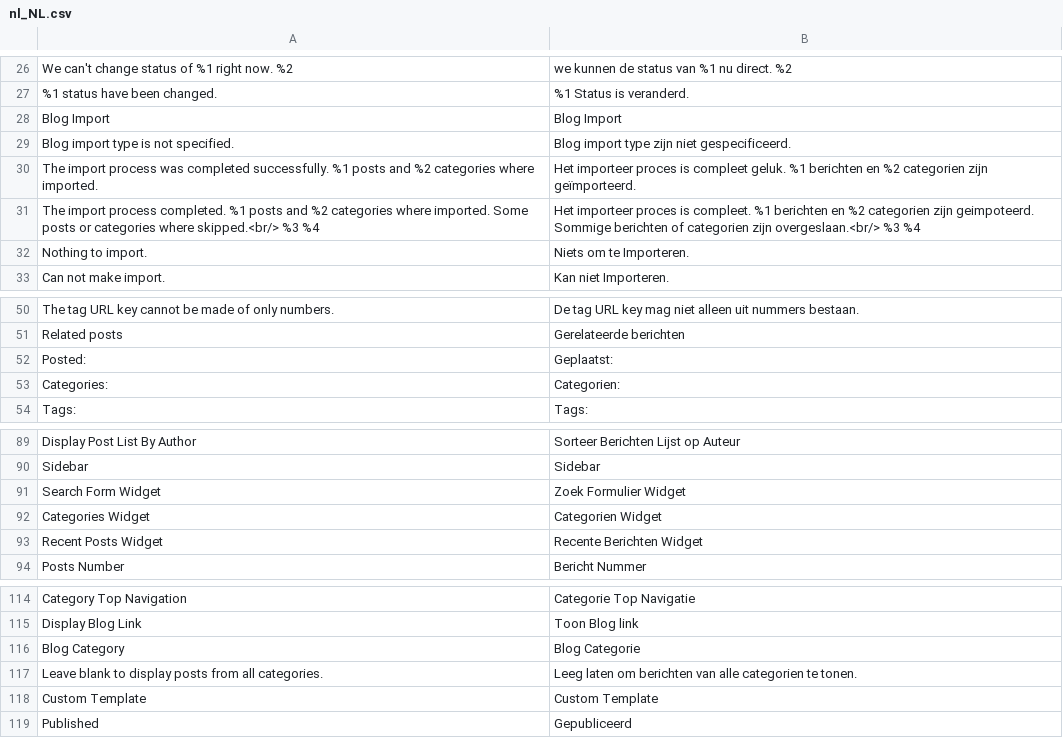
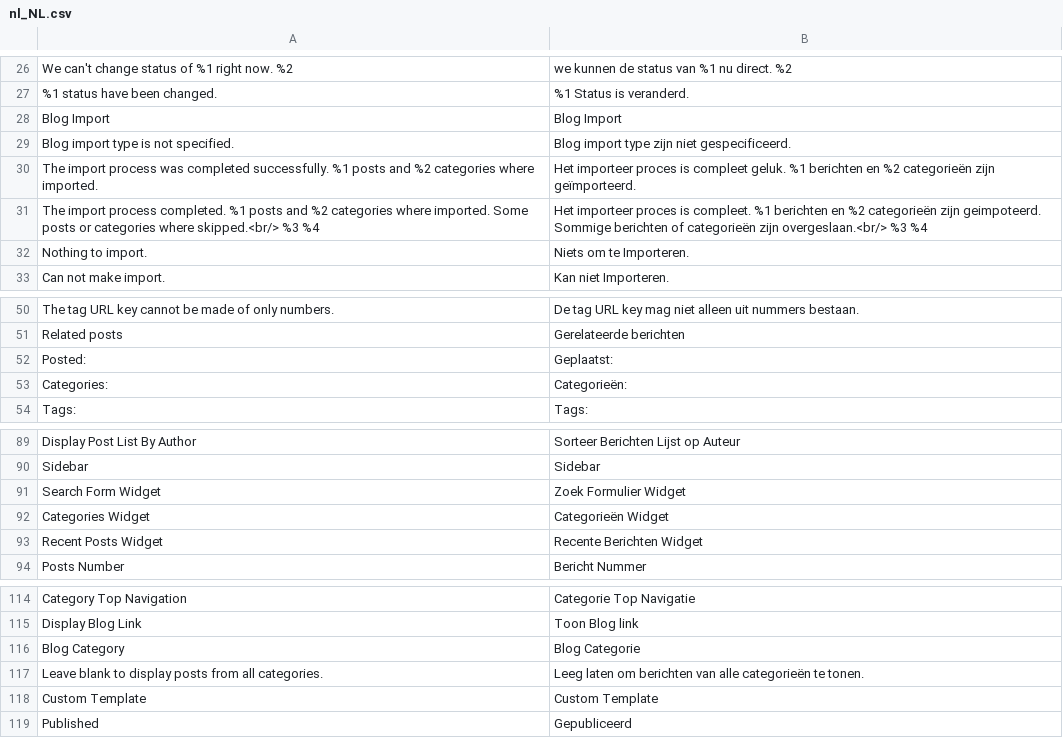
Before and after one commit to magefan/module-blog, a CSV file: i18n/nl_NL.csv, drawn as a sheet; only a part is shown, gaps mark what is left out; the diff names each change by its address in the sheet, - before the commit and + after, or states it on an @@ line.

Commit message:
Fixed dutch translation of categories

```diff
--- a/i18n/nl_NL.csv
+++ b/i18n/nl_NL.csv
-B30: …en %2 categorien zijn geïmporteerd.
+B30: …en %2 categorieën zijn geïmporteerd.
-B31: …en %2 categorien zijn geimpoteerd. Sommige berichten of categorien zijn overgeslaan.<br/>…
+B31: …en %2 categorieën zijn geimpoteerd. Sommige berichten of categorieën zijn overgeslaan.<br/>…
-B53: Categorien:
+B53: Categorieën:
-B92: Categorien Widget
+B92: Categorieën Widget
-B117: …van alle categorien te tonen.
+B117: …van alle categorieën te tonen.
```
